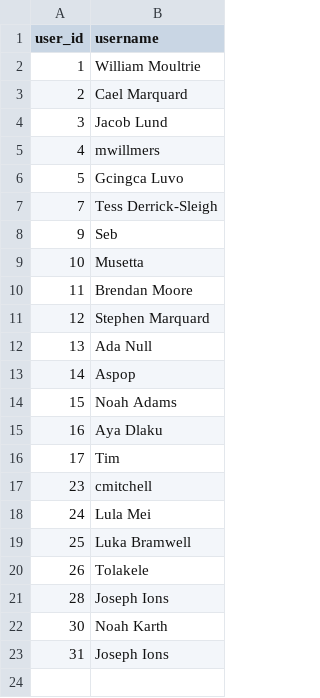
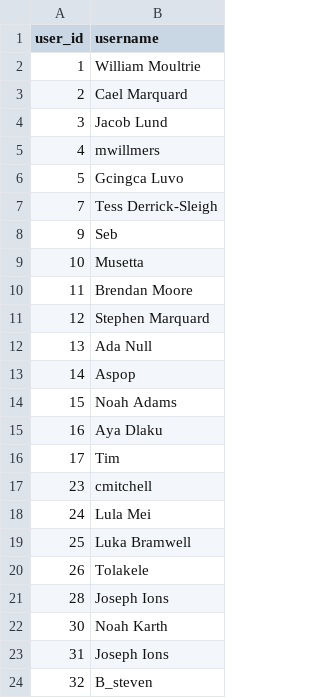
Before and after one commit to IsiXhosa-click/database, a CSV file: users.csv, drawn as a sheet; the diff names each change by its address in the sheet, - before the commit and + after, or states it on an @@ line.

Commit message:
Daily backup for 2022-03-04UTC > > on-behalf-of: @IsiXhosa-click <restiosondev@gmail.com>

```diff
--- a/users.csv
+++ b/users.csv
+row 24: 32 | B_steven
```
